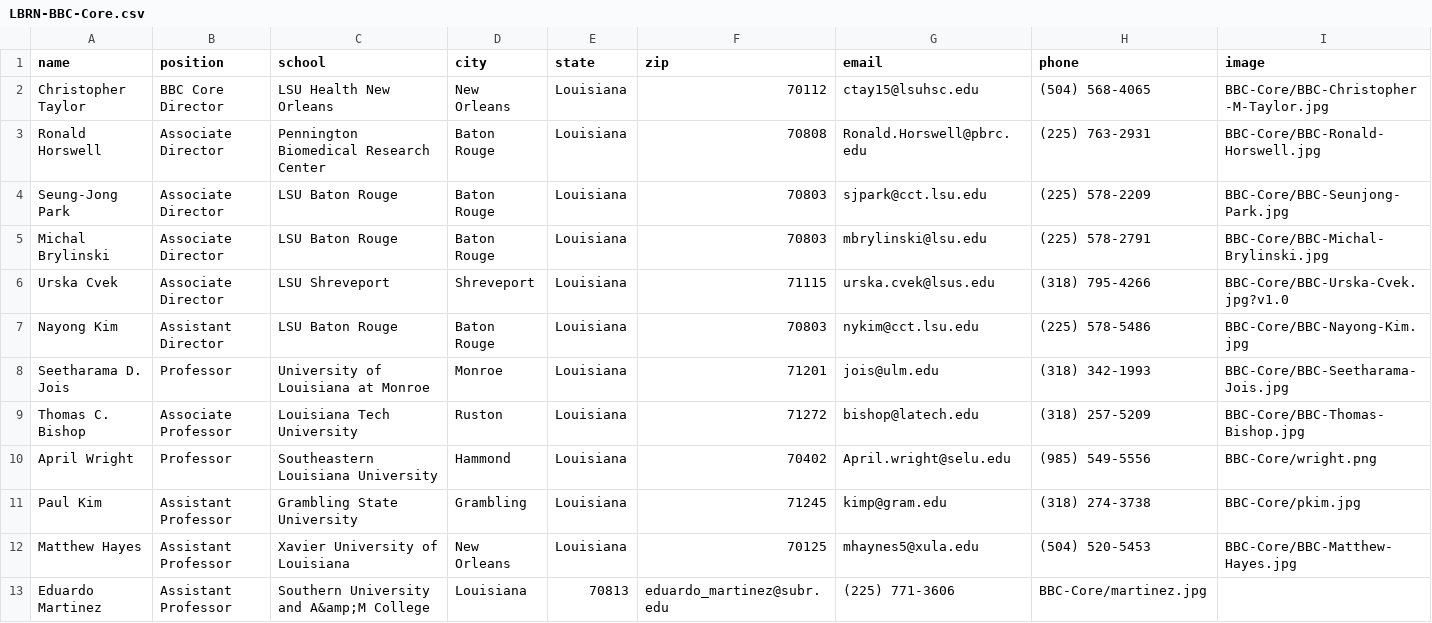
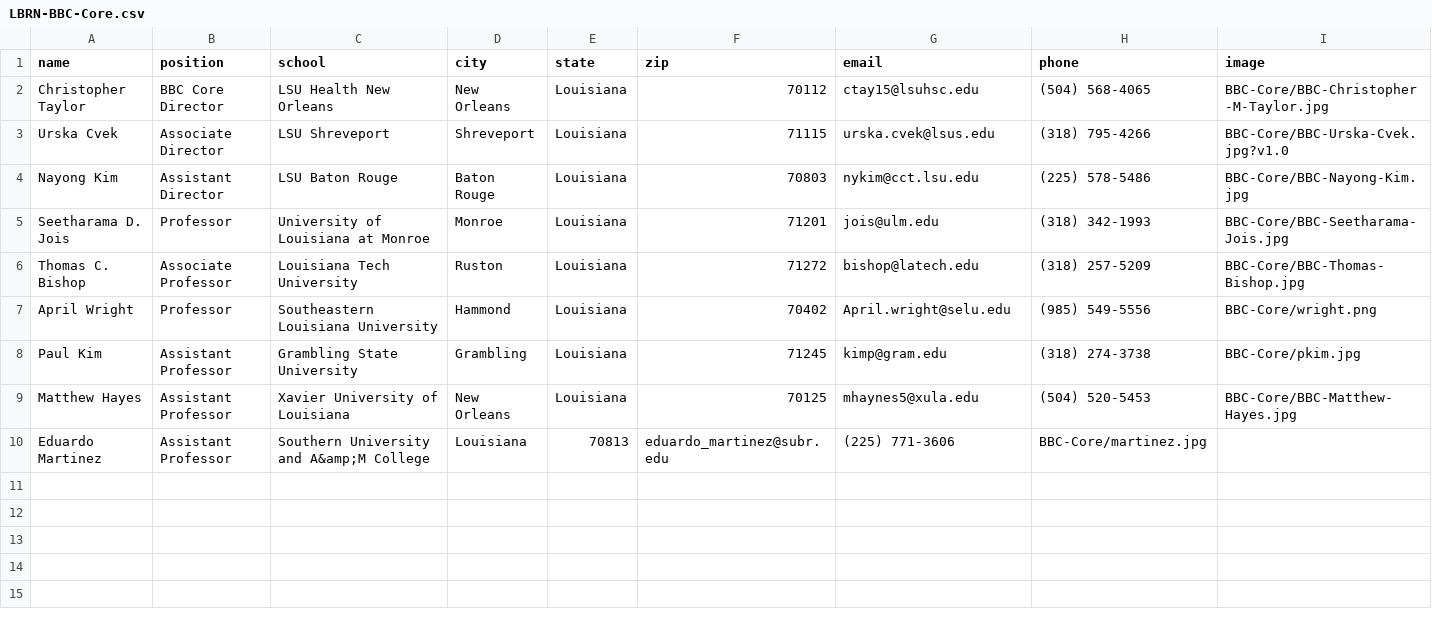
Before and after one commit to lbrn/lbrn-v2, a CSV file: _data/LBRN-BBC-Core.csv, drawn as a sheet.

```diff
--- a/_data/LBRN-BBC-Core.csv
+++ b/_data/LBRN-BBC-Core.csv
@@ -2,5 +2,2 @@ name,position,school,city,state,zip,email,phone,image
 Christopher Taylor,BBC Core Director,LSU Health New Orleans,New Orleans,Louisiana,70112,ctay15@lsuhsc.edu,(504) 568-4065,BBC-Core/BBC-Christopher-M-Taylor.jpg
-Ronald Horswell,Associate Director,Pennington Biomedical Research Center,Baton Rouge,Louisiana,70808,Ronald.Horswell@pbrc.edu,(225) 763-2931,BBC-Core/BBC-Ronald-Horswell.jpg
-Seung-Jong Park,Associate Director,LSU Baton Rouge,Baton Rouge,Louisiana,70803,sjpark@cct.lsu.edu,(225) 578-2209,BBC-Core/BBC-Seunjong-Park.jpg
-Michal Brylinski,Associate Director,LSU Baton Rouge,Baton Rouge,Louisiana,70803,mbrylinski@lsu.edu,(225) 578-2791,BBC-Core/BBC-Michal-Brylinski.jpg
 Urska Cvek,Associate Director,LSU Shreveport,Shreveport,Louisiana,71115,urska.cvek@lsus.edu,(318) 795-4266,BBC-Core/BBC-Urska-Cvek.jpg?v1.0
```
Also changed, not shown: 4 other files.
